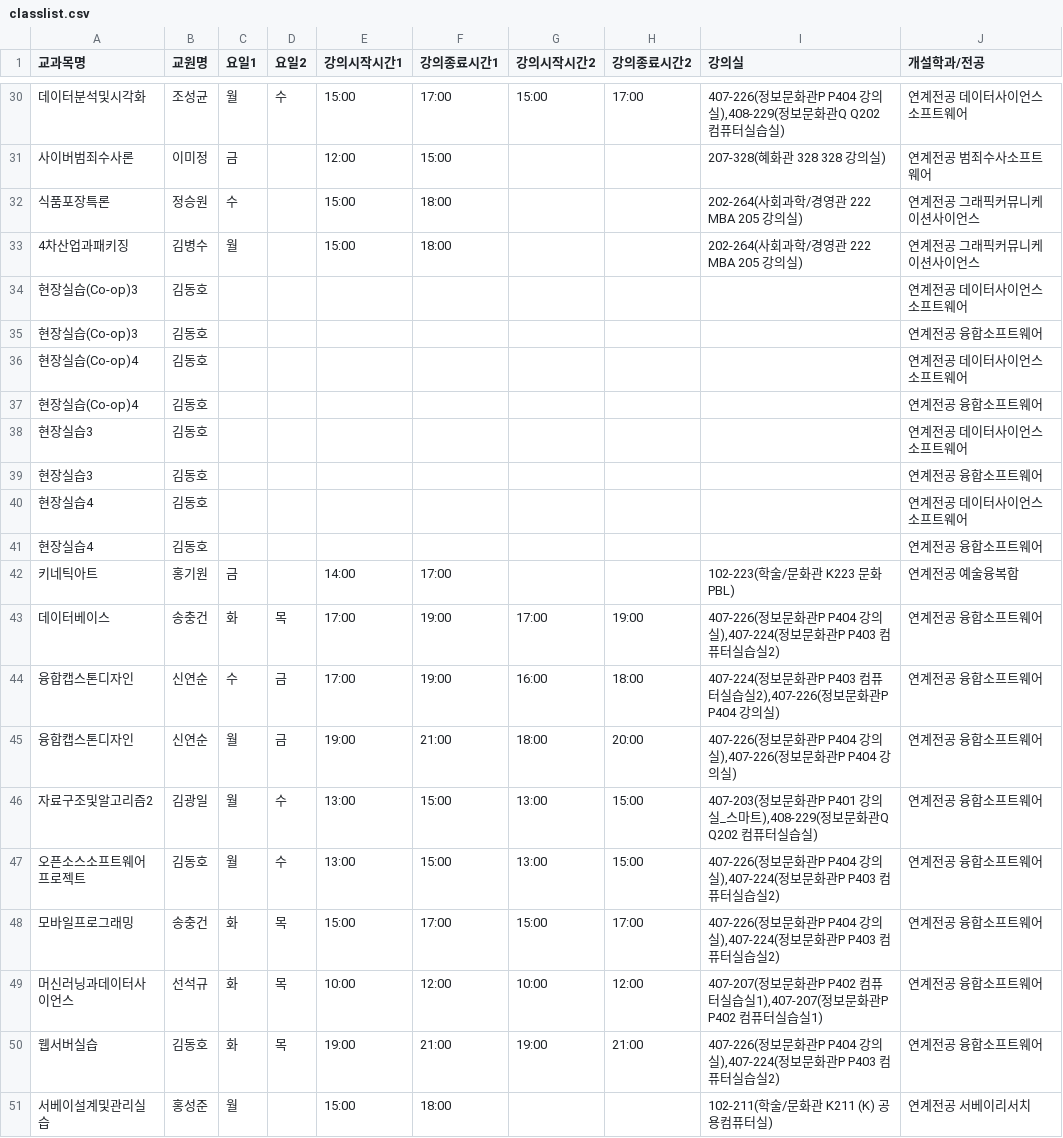
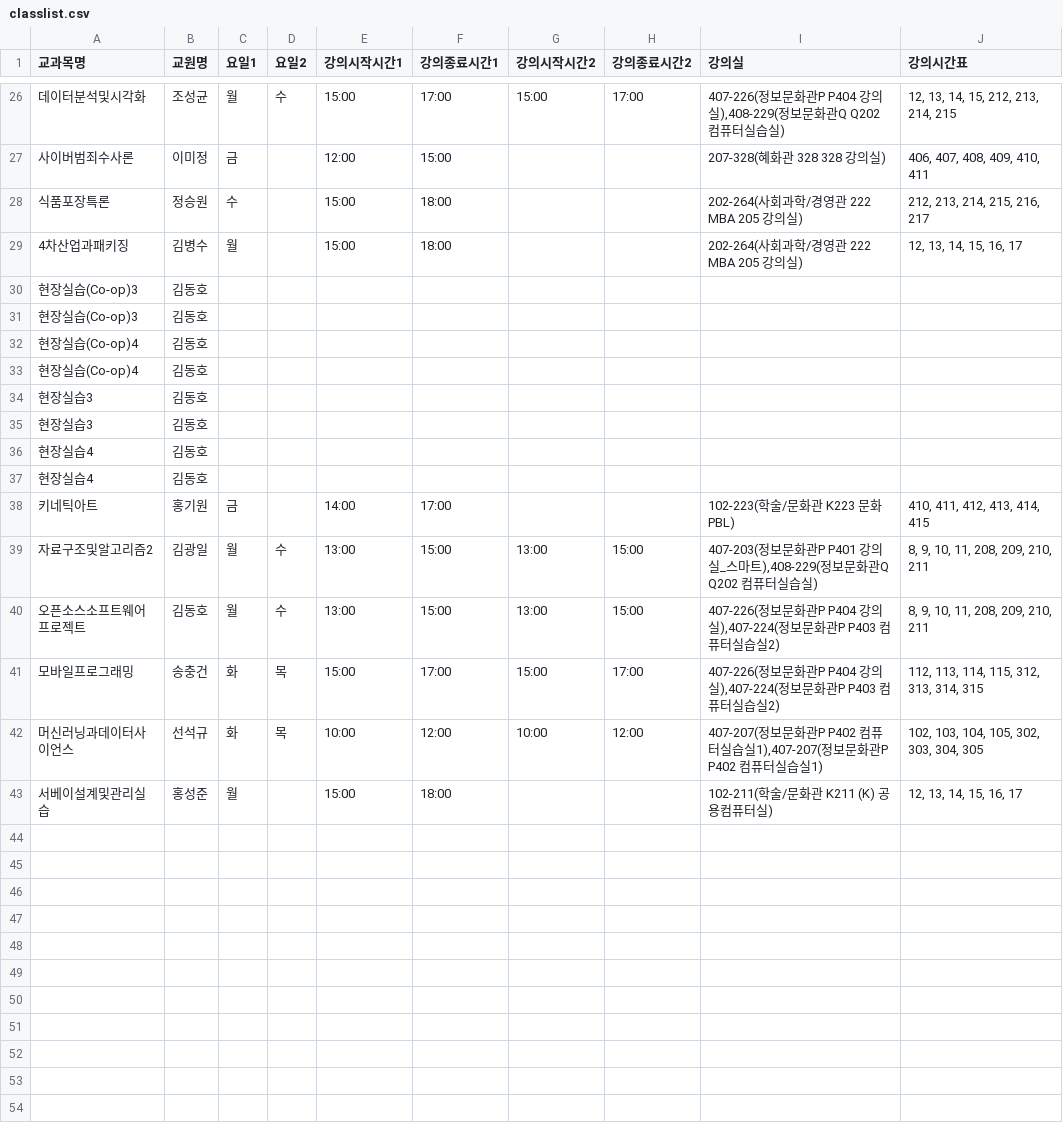
Before and after one commit to CSID-DGU/2023-2-OSSProj-MSG_UP-8, a CSV file: back/msgproject/classlist.csv, drawn as a sheet; only a part is shown, gaps mark what is left out; the diff covers the shown part only.

```diff
--- a/back/msgproject/classlist.csv
+++ b/back/msgproject/classlist.csv
@@ -1 +1 @@
-교과목명,교원명,요일1,요일2,강의시작시간1,강의종료시간1,강의시작시간2,강의종료시간2,강의실,개설학과/전공
+교과목명,교원명,요일1,요일2,강의시작시간1,강의종료시간1,강의시작시간2,강의종료시간2,강의실,강의시간표
@@ -30,22 +26,18 @@
-데이터분석및시각화,조성균,월,수,15:00,17:00,15:00,17:00,"407-226(정보문화관P P404 강의실),408-229(정보문화관Q Q202 컴퓨터실습실)",연계전공 데이터사이언스소프트웨어
-사이버범죄수사론,이미정,금,,12:00,15:00,,,207-328(혜화관 328 328 강의실),연계전공 범죄수사소프트웨어
-식품포장특론,정승원,수,,15:00,18:00,,,202-264(사회과학/경영관 222 MBA 205 강의실),연계전공 그래픽커뮤니케이션사이언스
-4차산업과패키징,김병수,월,,15:00,18:00,,,202-264(사회과학/경영관 222 MBA 205 강의실),연계전공 그래픽커뮤니케이션사이언스
-현장실습(Co-op)3,김동호,,,,,,,,연계전공 데이터사이언스소프트웨어
-현장실습(Co-op)3,김동호,,,,,,,,연계전공 융합소프트웨어
-현장실습(Co-op)4,김동호,,,,,,,,연계전공 데이터사이언스소프트웨어
-현장실습(Co-op)4,김동호,,,,,,,,연계전공 융합소프트웨어
-현장실습3,김동호,,,,,,,,연계전공 데이터사이언스소프트웨어
-현장실습3,김동호,,,,,,,,연계전공 융합소프트웨어
-현장실습4,김동호,,,,,,,,연계전공 데이터사이언스소프트웨어
-현장실습4,김동호,,,,,,,,연계전공 융합소프트웨어
-키네틱아트,홍기원,금,,14:00,17:00,,,102-223(학술/문화관 K223 문화 PBL),연계전공 예술융복합
-데이터베이스,송충건,화,목,17:00,19:00,17:00,19:00,"407-226(정보문화관P P404 강의실),407-224(정보문화관P P403 컴퓨터실습실2)",연계전공 융합소프트웨어
-융합캡스톤디자인,신연순,수,금,17:00,19:00,16:00,18:00,"407-224(정보문화관P P403 컴퓨터실습실2),407-226(정보문화관P P404 강의실)",연계전공 융합소프트웨어
-융합캡스톤디자인,신연순,월,금,19:00,21:00,18:00,20:00,"407-226(정보문화관P P404 강의실),407-226(정보문화관P P404 강의실)",연계전공 융합소프트웨어
-자료구조및알고리즘2,김광일,월,수,13:00,15:00,13:00,15:00,"407-203(정보문화관P P401 강의실_스마트),408-229(정보문화관Q Q202 컴퓨터실습실)",연계전공 융합소프트웨어
-오픈소스소프트웨어프로젝트,김동호,월,수,13:00,15:00,13:00,15:00,"407-226(정보문화관P P404 강의실),407-224(정보문화관P P403 컴퓨터실습실2)",연계전공 융합소프트웨어
-모바일프로그래밍,송충건,화,목,15:00,17:00,15:00,17:00,"407-226(정보문화관P P404 강의실),407-224(정보문화관P P403 컴퓨터실습실2)",연계전공 융합소프트웨어
-머신러닝과데이터사이언스,선석규,화,목,10:00,12:00,10:00,12:00,"407-207(정보문화관P P402 컴퓨터실습실1),407-207(정보문화관P P402 컴퓨터실습실1)",연계전공 융합소프트웨어
-웹서버실습,김동호,화,목,19:00,21:00,19:00,21:00,"407-226(정보문화관P P404 강의실),407-224(정보문화관P P403 컴퓨터실습실2)",연계전공 융합소프트웨어
-서베이설계및관리실습,홍성준,월,,15:00,18:00,,,102-211(학술/문화관 K211 (K) 공용컴퓨터실),연계전공 서베이리서치
+데이터분석및시각화,조성균,월,수,15:00,17:00,15:00,17:00,"407-226(정보문화관P P404 강의실),408-229(정보문화관Q Q202 컴퓨터실습실)","12, 13, 14, 15, 212, 213, 214, 215"
+사이버범죄수사론,이미정,금,,12:00,15:00,,,207-328(혜화관 328 328 강의실),"406, 407, 408, 409, 410, 411"
+식품포장특론,정승원,수,,15:00,18:00,,,202-264(사회과학/경영관 222 MBA 205 강의실),"212, 213, 214, 215, 216, 217"
+4차산업과패키징,김병수,월,,15:00,18:00,,,202-264(사회과학/경영관 222 MBA 205 강의실),"12, 13, 14, 15, 16, 17"
+현장실습(Co-op)3,김동호,,,,,,,,
+현장실습(Co-op)3,김동호,,,,,,,,
+현장실습(Co-op)4,김동호,,,,,,,,
+현장실습(Co-op)4,김동호,,,,,,,,
+현장실습3,김동호,,,,,,,,
+현장실습3,김동호,,,,,,,,
+현장실습4,김동호,,,,,,,,
+현장실습4,김동호,,,,,,,,
+키네틱아트,홍기원,금,,14:00,17:00,,,102-223(학술/문화관 K223 문화 PBL),"410, 411, 412, 413, 414, 415"
+자료구조및알고리즘2,김광일,월,수,13:00,15:00,13:00,15:00,"407-203(정보문화관P P401 강의실_스마트),408-229(정보문화관Q Q202 컴퓨터실습실)","8, 9, 10, 11, 208, 209, 210, 211"
+오픈소스소프트웨어프로젝트,김동호,월,수,13:00,15:00,13:00,15:00,"407-226(정보문화관P P404 강의실),407-224(정보문화관P P403 컴퓨터실습실2)","8, 9, 10, 11, 208, 209, 210, 211"
+모바일프로그래밍,송충건,화,목,15:00,17:00,15:00,17:00,"407-226(정보문화관P P404 강의실),407-224(정보문화관P P403 컴퓨터실습실2)","112, 113, 114, 115, 312, 313, 314, 315"
+머신러닝과데이터사이언스,선석규,화,목,10:00,12:00,10:00,12:00,"407-207(정보문화관P P402 컴퓨터실습실1),407-207(정보문화관P P402 컴퓨터실습실1)","102, 103, 104, 105, 302, 303, 304, 305"
+서베이설계및관리실습,홍성준,월,,15:00,18:00,,,102-211(학술/문화관 K211 (K) 공용컴퓨터실),"12, 13, 14, 15, 16, 17"
```
Also changed, not shown: 4 removed rows and 29 edited cells elsewhere in this file, 11 other files.
